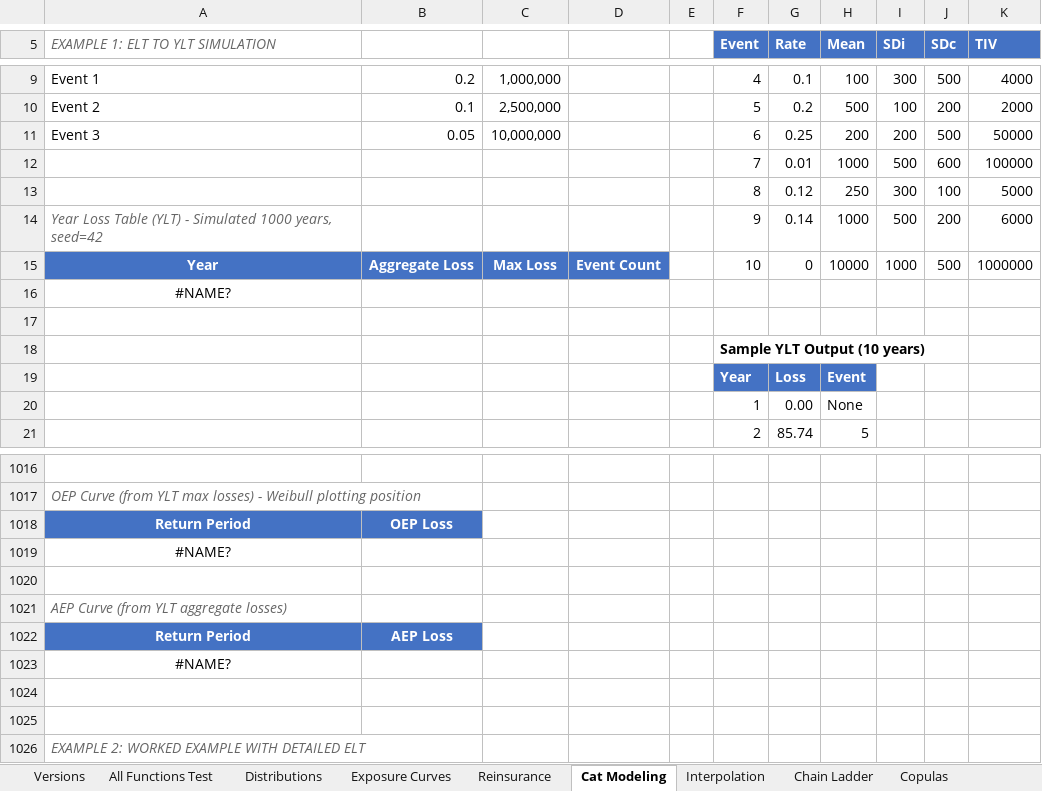
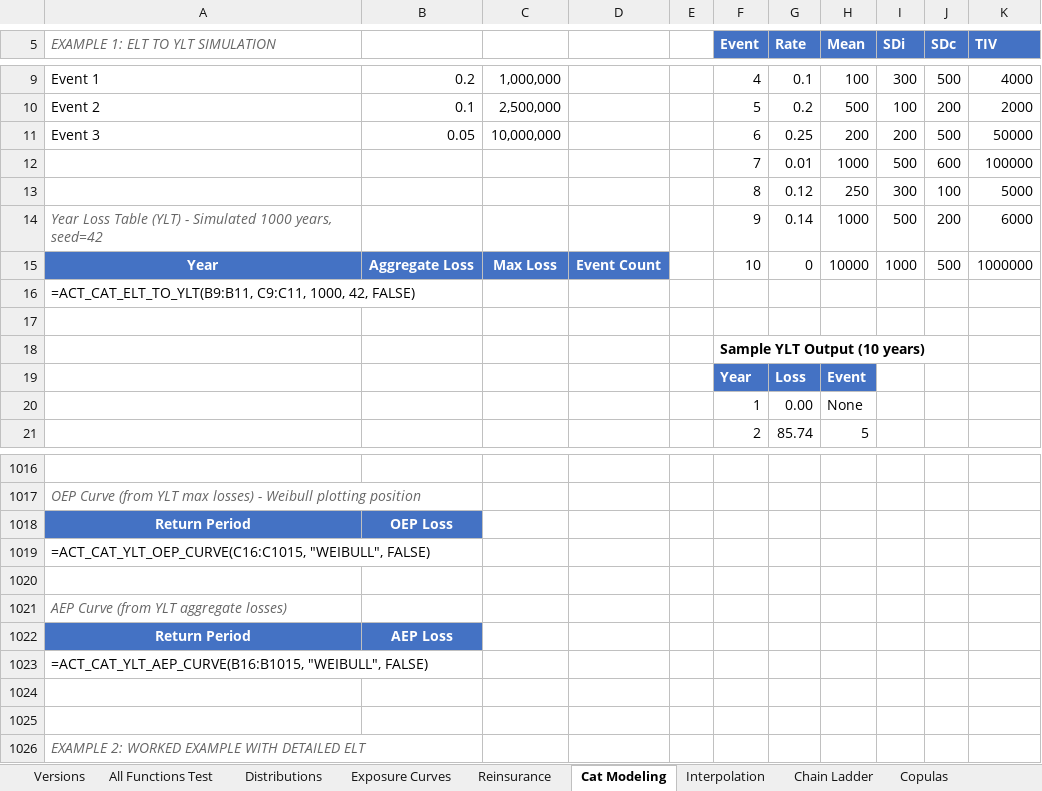
Before and after one commit to mdevans21/actuarial_add_in, an Excel workbook: excel/actuarial_add_in.xlsx, sheet Cat Modeling, drawn as a sheet; only a part is shown, gaps mark what is left out; values as stored, in another font and other column widths than the file's, no borders; formulas without a stored value are shown as written; the diff names each change by its address in the sheet, - before the commit and + after, or states it on an @@ line.

Commit message:
Align C#, workbook, harness, notebook to single 174-function set (v0.7.0)

```diff
--- a/excel/actuarial_add_in.xlsx (sheet Cat Modeling)
+++ b/excel/actuarial_add_in.xlsx (sheet Cat Modeling)
-A16 (EXAMPLE 1: ELT TO YLT SIMULATION): #NAME?
+A16 (EXAMPLE 1: ELT TO YLT SIMULATION): =ACT_CAT_ELT_TO_YLT(B9:B11, C9:C11, 1000, 42, FALSE)
-A16 alignment: center
+A16 alignment: left
-A1019 (EXAMPLE 1: ELT TO YLT SIMULATION): #NAME?
+A1019 (EXAMPLE 1: ELT TO YLT SIMULATION): =ACT_CAT_YLT_OEP_CURVE(C16:C1015, "WEIBULL", FALSE)
-A1019 alignment: center
+A1019 alignment: left
-A1023 (EXAMPLE 1: ELT TO YLT SIMULATION): #NAME?
+A1023 (EXAMPLE 1: ELT TO YLT SIMULATION): =ACT_CAT_YLT_AEP_CURVE(B16:B1015, "WEIBULL", FALSE)
-A1023 alignment: center
+A1023 alignment: left
```
Also changed, not shown: sheet Distributions, sheet Copulas, sheet Chain Ladder, sheet Exposure Curves, sheet Aggregate Claims, sheet All Functions Test, 4 more sheets, charts or pictures, 8 other files.
